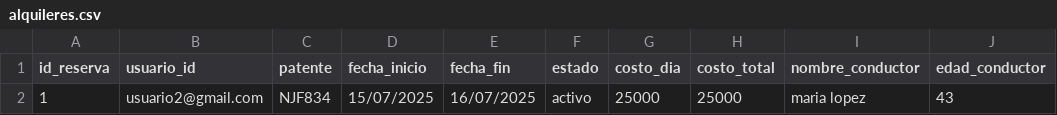
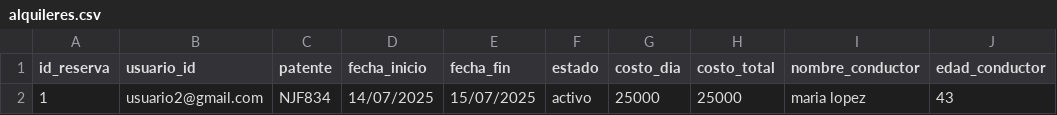
Before and after one commit to valengodoy/alquilerVehiculos, a CSV file: data/alquileres.csv, drawn as a sheet; only a part is shown; the diff names each change by its address in the sheet, - before the commit and + after, or states it on an @@ line.

```diff
--- a/data/alquileres.csv
+++ b/data/alquileres.csv
-D2 (fecha_inicio): 15/07/2025
+D2 (fecha_inicio): 14/07/2025
-E2 (fecha_fin): 16/07/2025
+E2 (fecha_fin): 15/07/2025
```
Also changed, not shown: data/vehiculos.csv, 1 other file.
